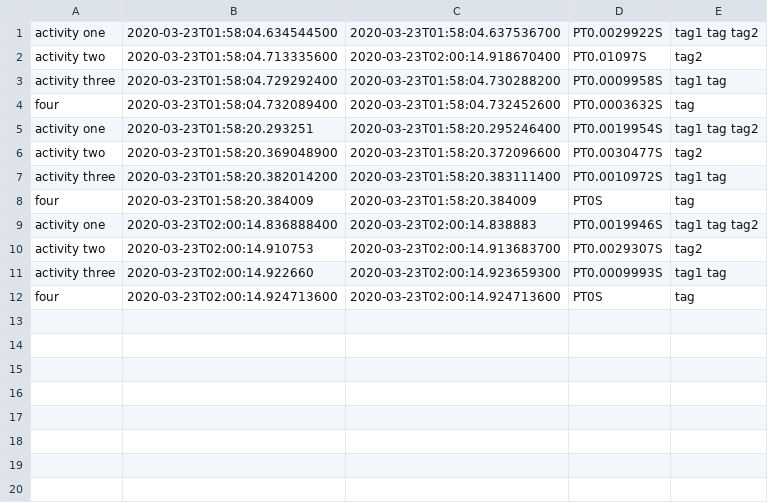
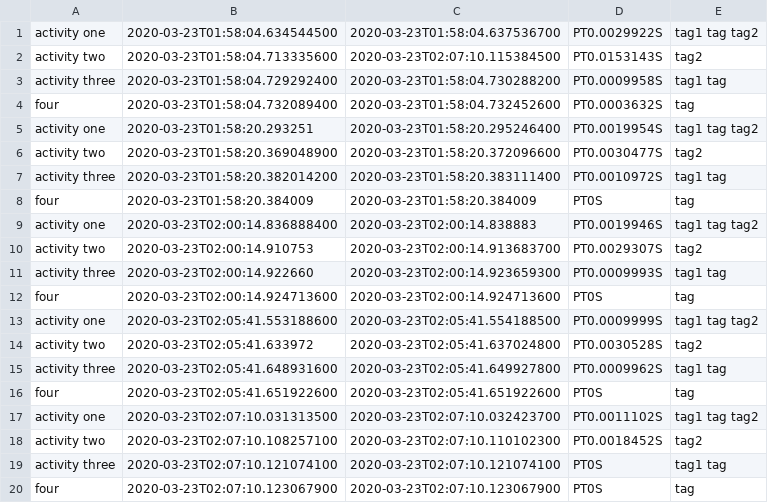
Before and after one commit to nus-cs2113-AY1920S2/tp, a CSV file: text-ui-test/data/data.csv, drawn as a sheet.

```diff
--- a/text-ui-test/data/data.csv
+++ b/text-ui-test/data/data.csv
@@ -1,3 +1,3 @@
 activity one,2020-03-23T01:58:04.634544500,2020-03-23T01:58:04.637536700,PT0.0029922S,tag1 tag tag2
-activity two,2020-03-23T01:58:04.713335600,2020-03-23T02:00:14.918670400,PT0.01097S,tag2
+activity two,2020-03-23T01:58:04.713335600,2020-03-23T02:07:10.115384500,PT0.0153143S,tag2
 activity three,2020-03-23T01:58:04.729292400,2020-03-23T01:58:04.730288200,PT0.0009958S,tag1 tag
@@ -12 +12,9 @@ activity three,2020-03-23T02:00:14.922660,2020-03-23T02:00:14.923659300,PT0.0009
 four,2020-03-23T02:00:14.924713600,2020-03-23T02:00:14.924713600,PT0S,tag
+activity one,2020-03-23T02:05:41.553188600,2020-03-23T02:05:41.554188500,PT0.0009999S,tag1 tag tag2
+activity two,2020-03-23T02:05:41.633972,2020-03-23T02:05:41.637024800,PT0.0030528S,tag2
+activity three,2020-03-23T02:05:41.648931600,2020-03-23T02:05:41.649927800,PT0.0009962S,tag1 tag
+four,2020-03-23T02:05:41.651922600,2020-03-23T02:05:41.651922600,PT0S,tag
+activity one,2020-03-23T02:07:10.031313500,2020-03-23T02:07:10.032423700,PT0.0011102S,tag1 tag tag2
+activity two,2020-03-23T02:07:10.108257100,2020-03-23T02:07:10.110102300,PT0.0018452S,tag2
+activity three,2020-03-23T02:07:10.121074100,2020-03-23T02:07:10.121074100,PT0S,tag1 tag
+four,2020-03-23T02:07:10.123067900,2020-03-23T02:07:10.123067900,PT0S,tag
```
Also changed, not shown: 2 other files.
